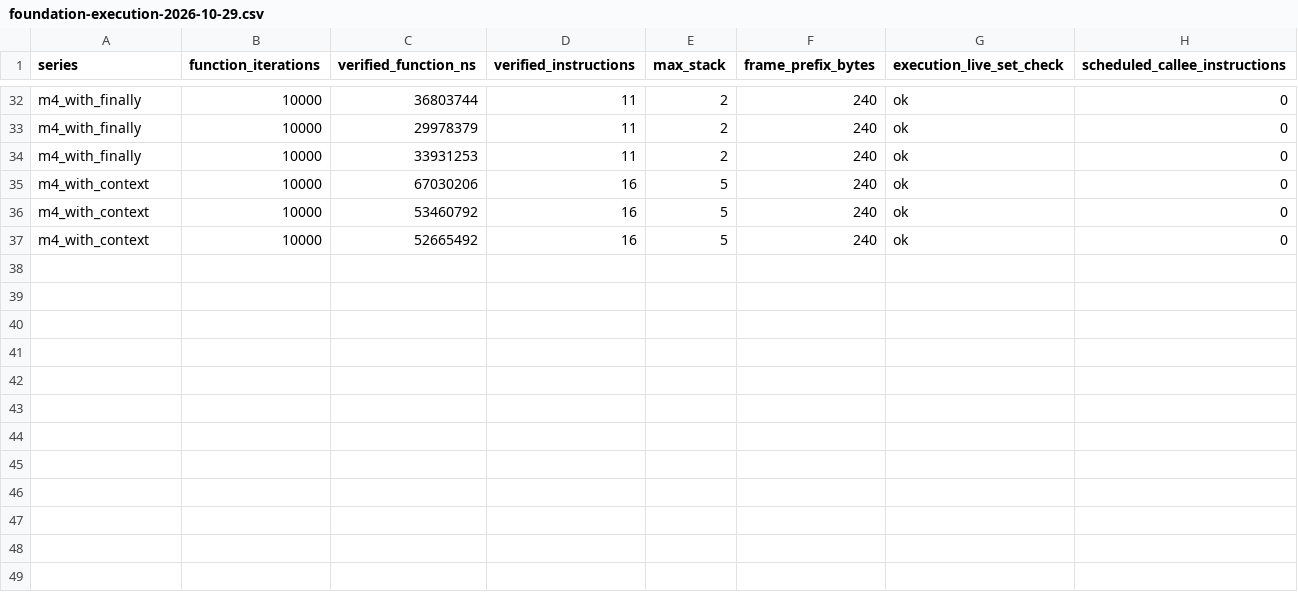
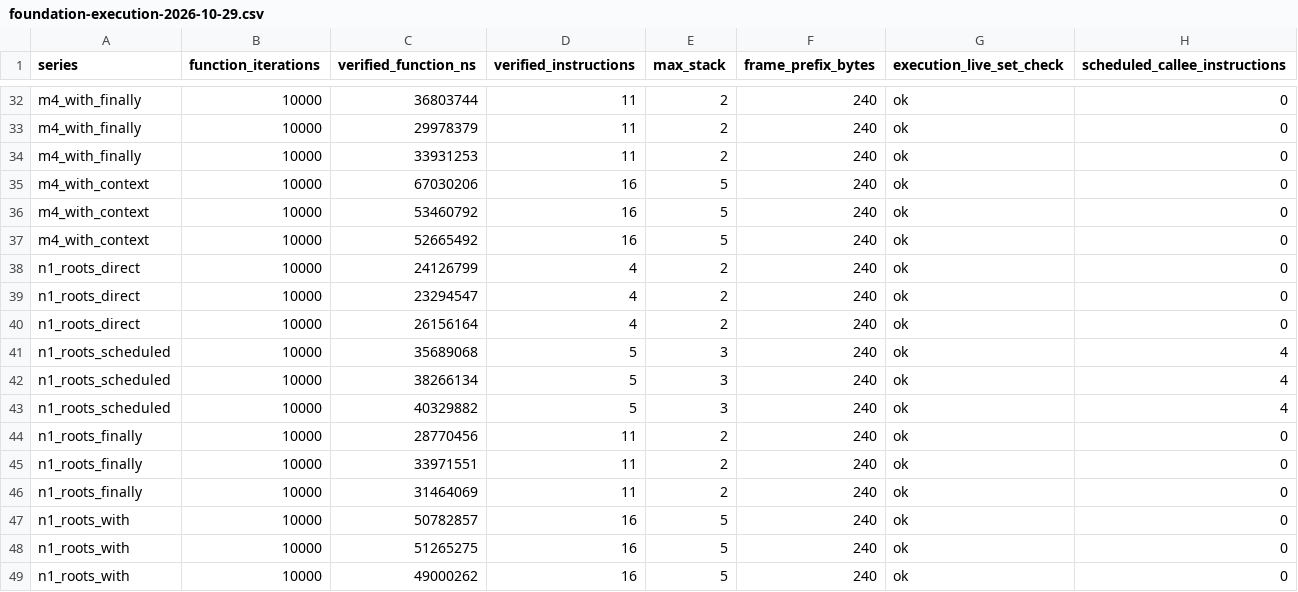
Before and after one commit to dukmu/cxxpython, a CSV file: doc/benchmarks/foundation-execution-2026-10-29.csv, drawn as a sheet; only a part is shown, gaps mark what is left out.

Commit message:
Adopt no-GIL plan 2 and isolate thread root arenas

```diff
--- a/doc/benchmarks/foundation-execution-2026-10-29.csv
+++ b/doc/benchmarks/foundation-execution-2026-10-29.csv
@@ -37 +37,13 @@ m4_with_context,10000,53460792,16,5,240,ok,0
 m4_with_context,10000,52665492,16,5,240,ok,0
+n1_roots_direct,10000,24126799,4,2,240,ok,0
+n1_roots_direct,10000,23294547,4,2,240,ok,0
+n1_roots_direct,10000,26156164,4,2,240,ok,0
+n1_roots_scheduled,10000,35689068,5,3,240,ok,4
+n1_roots_scheduled,10000,38266134,5,3,240,ok,4
+n1_roots_scheduled,10000,40329882,5,3,240,ok,4
+n1_roots_finally,10000,28770456,11,2,240,ok,0
+n1_roots_finally,10000,33971551,11,2,240,ok,0
+n1_roots_finally,10000,31464069,11,2,240,ok,0
+n1_roots_with,10000,50782857,16,5,240,ok,0
+n1_roots_with,10000,51265275,16,5,240,ok,0
+n1_roots_with,10000,49000262,16,5,240,ok,0
```
Also changed, not shown: doc/benchmarks/foundation-layout-2026-10-29.csv, doc/benchmarks/foundation-numeric-2026-10-29.csv, 15 other files.
